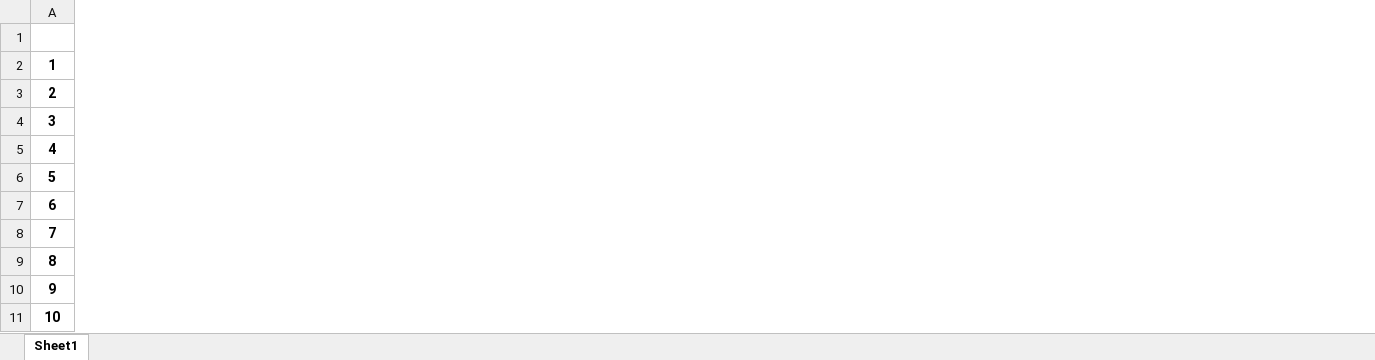
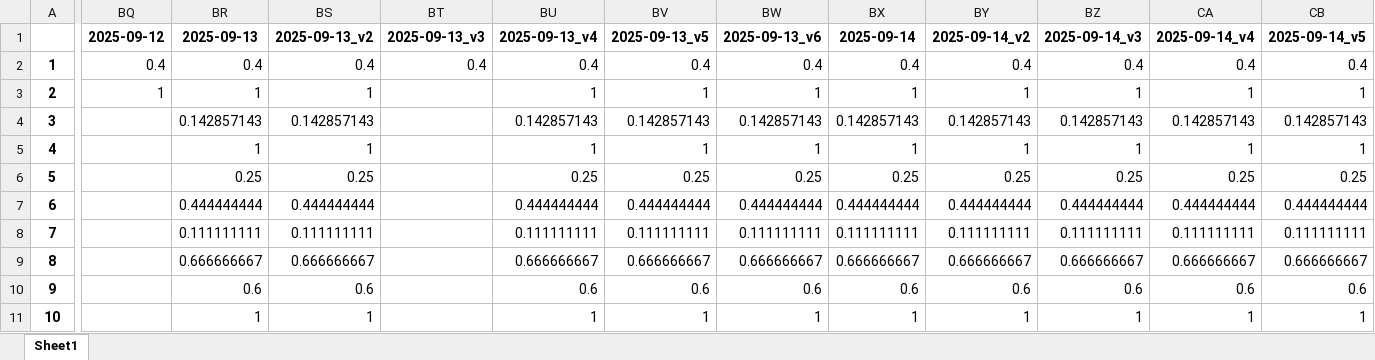
Before and after one commit to hanzelnut188/Pill_Identification_OCR-based2, an Excel workbook: reports/藥物辨識成功率總表.xlsx, sheet Sheet1, drawn as a sheet; only a part is shown, gaps mark what is left out; values as stored, in another font and other column widths than the file's, no borders; the diff covers the shown part only; the diff names each change by its address in the sheet, - before the commit and + after, or states it on an @@ line.

```diff
--- a/reports/藥物辨識成功率總表.xlsx (sheet Sheet1)
+++ b/reports/藥物辨識成功率總表.xlsx (sheet Sheet1)
+column BQ, rows 1-3: 2025-09-12 | 0.4 | 1
+column BR, rows 1-11: 2025-09-13 | 0.4 | 1 | 0.142857143 | 1 | 0.25 | 0.444444444 | 0.111111111 | 0.666666667 | 0.6 | 1
+column BS, rows 1-11: 2025-09-13_v2 | 0.4 | 1 | 0.142857143 | 1 | 0.25 | 0.444444444 | 0.111111111 | 0.666666667 | 0.6 | 1
+column BT, rows 1-2: 2025-09-13_v3 | 0.4
+column BU, rows 1-11: 2025-09-13_v4 | 0.4 | 1 | 0.142857143 | 1 | 0.25 | 0.444444444 | 0.111111111 | 0.666666667 | 0.6 | 1
+column BV, rows 1-11: 2025-09-13_v5 | 0.4 | 1 | 0.142857143 | 1 | 0.25 | 0.444444444 | 0.111111111 | 0.666666667 | 0.6 | 1
+column BW, rows 1-11: 2025-09-13_v6 | 0.4 | 1 | 0.142857143 | 1 | 0.25 | 0.444444444 | 0.111111111 | 0.666666667 | 0.6 | 1
+column BX, rows 1-11: 2025-09-14 | 0.4 | 1 | 0.142857143 | 1 | 0.25 | 0.444444444 | 0.111111111 | 0.666666667 | 0.6 | 1
+column BY, rows 1-11: 2025-09-14_v2 | 0.4 | 1 | 0.142857143 | 1 | 0.25 | 0.444444444 | 0.111111111 | 0.666666667 | 0.6 | 1
+column BZ, rows 1-11: 2025-09-14_v3 | 0.4 | 1 | 0.142857143 | 1 | 0.25 | 0.444444444 | 0.111111111 | 0.666666667 | 0.6 | 1
+column CA, rows 1-11: 2025-09-14_v4 | 0.4 | 1 | 0.142857143 | 1 | 0.25 | 0.444444444 | 0.111111111 | 0.666666667 | 0.6 | 1
+column CB, rows 1-11: 2025-09-14_v5 | 0.4 | 1 | 0.142857143 | 1 | 0.25 | 0.444444444 | 0.111111111 | 0.666666667 | 0.6 | 1
```
Also changed, not shown: 1 added column elsewhere in this sheet, reports/color_errors.xlsx, 10 other files.
